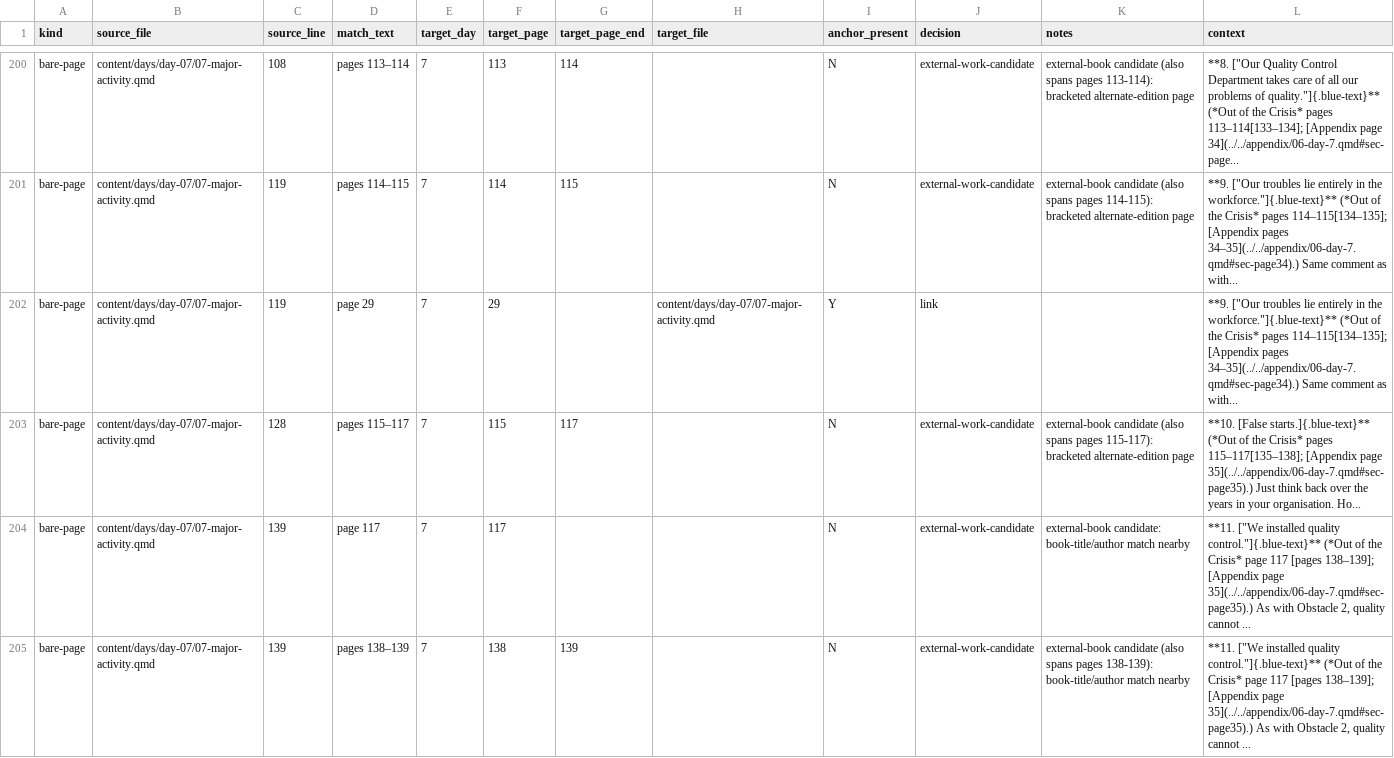
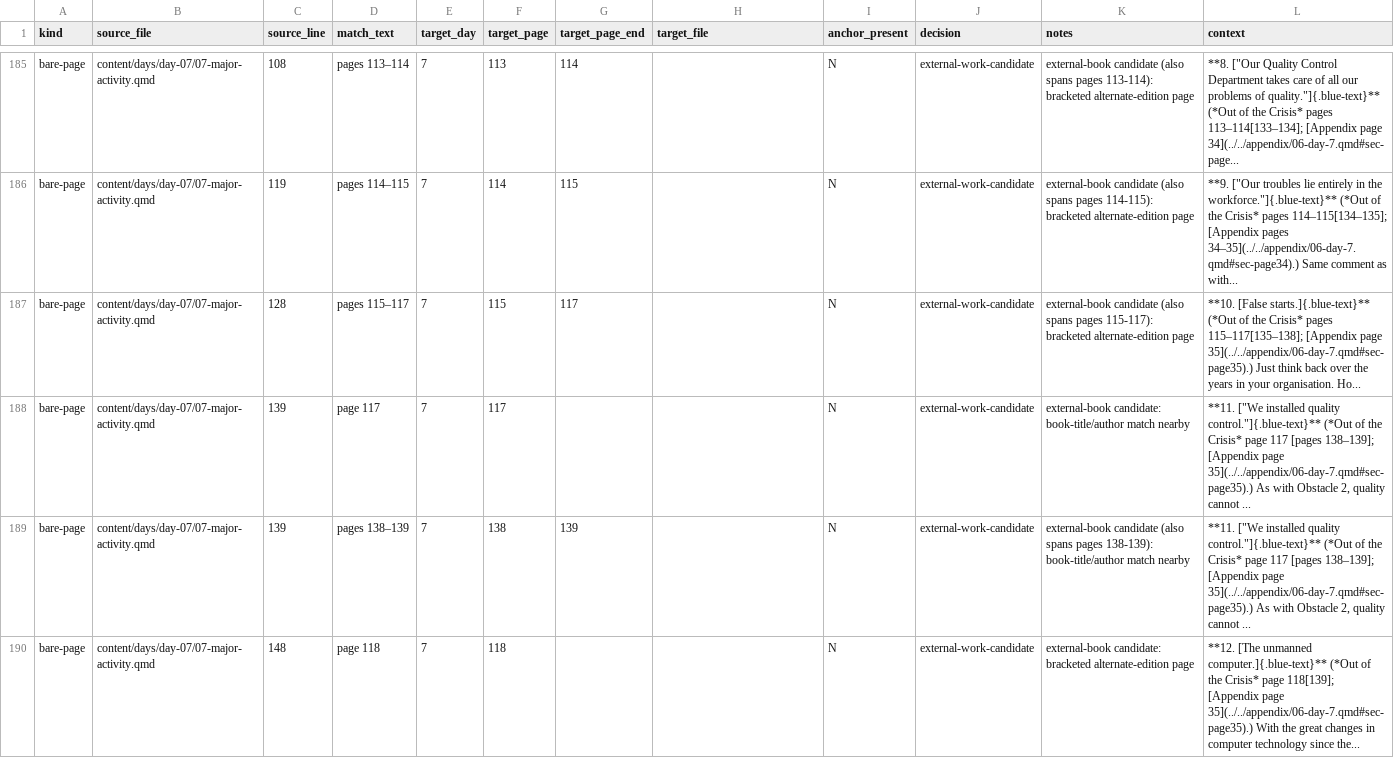
Before and after one commit to lddurbin/twelve_days_to_deming, a CSV file: workflow/bare-page-refs.csv, drawn as a sheet; only a part is shown, gaps mark what is left out; the shorter side is filled out with more unchanged rows; the diff covers the shown part only; the diff names each change by its address in the sheet, - before the commit and + after, or states it on an @@ line.

```diff
--- a/workflow/bare-page-refs.csv
+++ b/workflow/bare-page-refs.csv
-row 202: bare-page | content/days/day-07/07-major-activity.qmd | 119 | page 29 | 7 | 29 |  | content/days/day-07/07-major-activity.qmd | Y | link |  | **9. ["Our troubles lie entirely in the workforce."]{.blue-text}** (*Out of the Crisis* pages 114–115[134–135]; [Appendix pages 34–35](../../appendix/06-day-7.qmd#sec-page34).) Same comment as with...
```
Also changed, not shown: 17 removed rows and 1 edited cell elsewhere in this file, workflow/inter-day-refs.csv, 8 other files.
